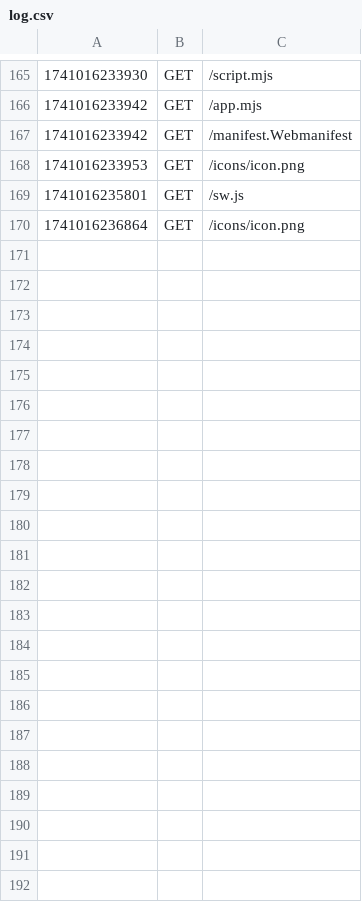
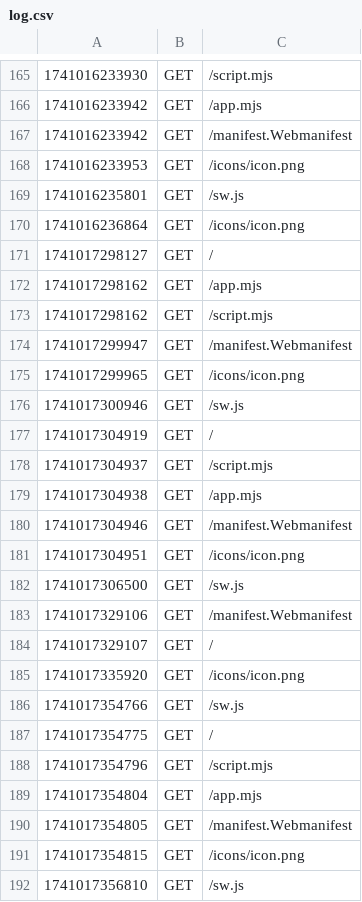
Before and after one commit to shinyyglitter/25, a CSV file: logs/log.csv, drawn as a sheet; only a part is shown, gaps mark what is left out; the diff names each change by its address in the sheet, - before the commit and + after, or states it on an @@ line.

```diff
--- a/logs/log.csv
+++ b/logs/log.csv
+row 171: 1741017298127 | GET | /
+row 172: 1741017298162 | GET | /app.mjs
+row 173: 1741017298162 | GET | /script.mjs
+row 174: 1741017299947 | GET | /manifest.Webmanifest
+row 175: 1741017299965 | GET | /icons/icon.png
+row 176: 1741017300946 | GET | /sw.js
+row 177: 1741017304919 | GET | /
+row 178: 1741017304937 | GET | /script.mjs
+row 179: 1741017304938 | GET | /app.mjs
+row 180: 1741017304946 | GET | /manifest.Webmanifest
+row 181: 1741017304951 | GET | /icons/icon.png
+row 182: 1741017306500 | GET | /sw.js
+row 183: 1741017329106 | GET | /manifest.Webmanifest
+row 184: 1741017329107 | GET | /
+row 185: 1741017335920 | GET | /icons/icon.png
+row 186: 1741017354766 | GET | /sw.js
+row 187: 1741017354775 | GET | /
+row 188: 1741017354796 | GET | /script.mjs
+row 189: 1741017354804 | GET | /app.mjs
+row 190: 1741017354805 | GET | /manifest.Webmanifest
+row 191: 1741017354815 | GET | /icons/icon.png
+row 192: 1741017356810 | GET | /sw.js
```
Also changed, not shown: 1 other file.
